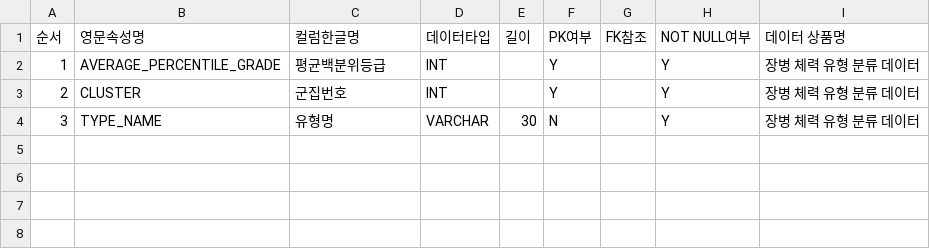
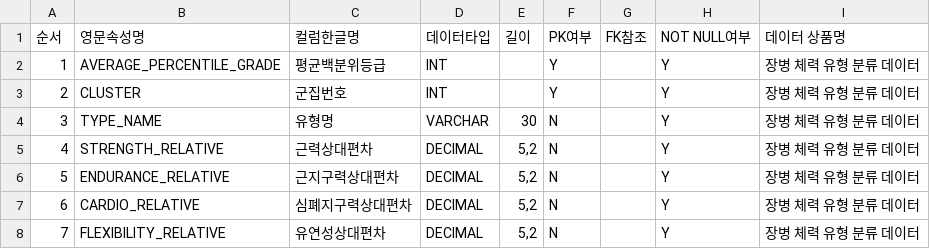
Before and after one commit to glacya/defense-dashboard, a CSV file: data/definitions/FITNESS_TYPE_DEFINITION.csv, drawn as a sheet; the diff names each change by its address in the sheet, - before the commit and + after, or states it on an @@ line.

```diff
--- a/data/definitions/FITNESS_TYPE_DEFINITION.csv
+++ b/data/definitions/FITNESS_TYPE_DEFINITION.csv
+row 5: 4 | STRENGTH_RELATIVE | 근력상대편차 | DECIMAL | 5,2 | N |  | Y | 장병 체력 유형 분류 데이터
+row 6: 5 | ENDURANCE_RELATIVE | 근지구력상대편차 | DECIMAL | 5,2 | N |  | Y | 장병 체력 유형 분류 데이터
+row 7: 6 | CARDIO_RELATIVE | 심폐지구력상대편차 | DECIMAL | 5,2 | N |  | Y | 장병 체력 유형 분류 데이터
+row 8: 7 | FLEXIBILITY_RELATIVE | 유연성상대편차 | DECIMAL | 5,2 | N |  | Y | 장병 체력 유형 분류 데이터
```
Also changed, not shown: data/definitions/MEASUREMENT_CLASSIFICATION_DEFINITION.csv, 50 other files.
